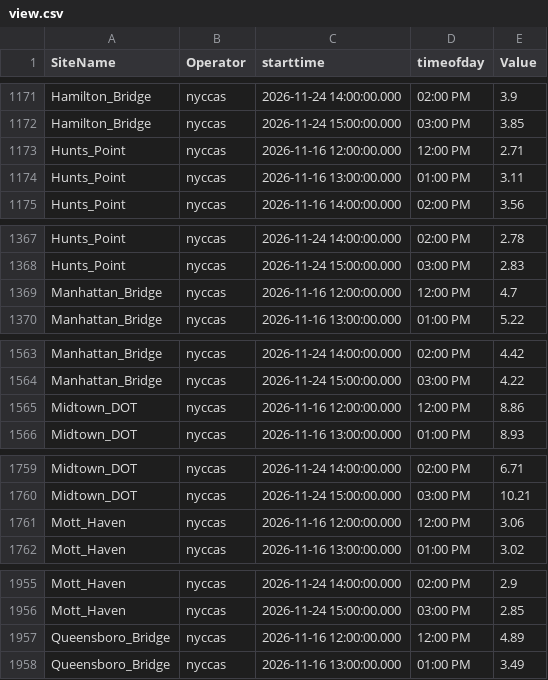
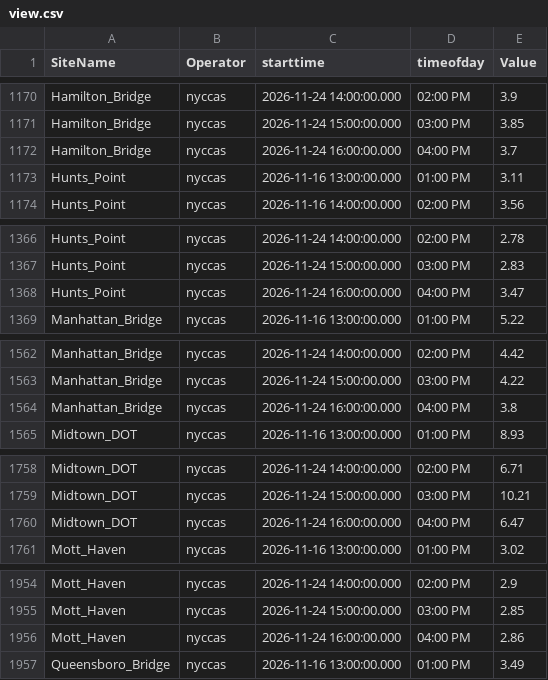
Before and after one commit to nychealth/nyccas-data, a CSV file: portal/view.csv, drawn as a sheet; only a part is shown, gaps mark what is left out; the diff covers the shown part only.

```diff
--- a/portal/view.csv
+++ b/portal/view.csv
@@ -1172,3 +1171,3 @@ Hamilton_Bridge,nyccas,2026-11-24 14:00:00.000,02:00 PM,3.9
 Hamilton_Bridge,nyccas,2026-11-24 15:00:00.000,03:00 PM,3.85
-Hunts_Point,nyccas,2026-11-16 12:00:00.000,12:00 PM,2.71
+Hamilton_Bridge,nyccas,2026-11-24 16:00:00.000,04:00 PM,3.7
 Hunts_Point,nyccas,2026-11-16 13:00:00.000,01:00 PM,3.11
@@ -1368,3 +1367,3 @@ Hunts_Point,nyccas,2026-11-24 14:00:00.000,02:00 PM,2.78
 Hunts_Point,nyccas,2026-11-24 15:00:00.000,03:00 PM,2.83
-Manhattan_Bridge,nyccas,2026-11-16 12:00:00.000,12:00 PM,4.7
+Hunts_Point,nyccas,2026-11-24 16:00:00.000,04:00 PM,3.47
 Manhattan_Bridge,nyccas,2026-11-16 13:00:00.000,01:00 PM,5.22
@@ -1564,3 +1563,3 @@ Manhattan_Bridge,nyccas,2026-11-24 14:00:00.000,02:00 PM,4.42
 Manhattan_Bridge,nyccas,2026-11-24 15:00:00.000,03:00 PM,4.22
-Midtown_DOT,nyccas,2026-11-16 12:00:00.000,12:00 PM,8.86
+Manhattan_Bridge,nyccas,2026-11-24 16:00:00.000,04:00 PM,3.8
 Midtown_DOT,nyccas,2026-11-16 13:00:00.000,01:00 PM,8.93
@@ -1760,3 +1759,3 @@ Midtown_DOT,nyccas,2026-11-24 14:00:00.000,02:00 PM,6.71
 Midtown_DOT,nyccas,2026-11-24 15:00:00.000,03:00 PM,10.21
-Mott_Haven,nyccas,2026-11-16 12:00:00.000,12:00 PM,3.06
+Midtown_DOT,nyccas,2026-11-24 16:00:00.000,04:00 PM,6.47
 Mott_Haven,nyccas,2026-11-16 13:00:00.000,01:00 PM,3.02
@@ -1956,3 +1955,3 @@ Mott_Haven,nyccas,2026-11-24 14:00:00.000,02:00 PM,2.9
 Mott_Haven,nyccas,2026-11-24 15:00:00.000,03:00 PM,2.85
-Queensboro_Bridge,nyccas,2026-11-16 12:00:00.000,12:00 PM,4.89
+Mott_Haven,nyccas,2026-11-24 16:00:00.000,04:00 PM,2.86
 Queensboro_Bridge,nyccas,2026-11-16 13:00:00.000,01:00 PM,3.49
```
Also changed, not shown: 9 added rows, 9 removed rows and 1 edited cell elsewhere in this file.
